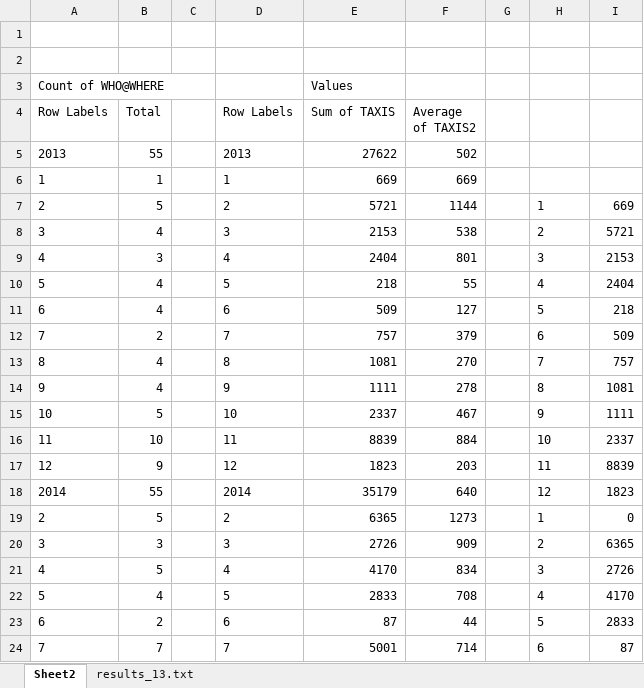
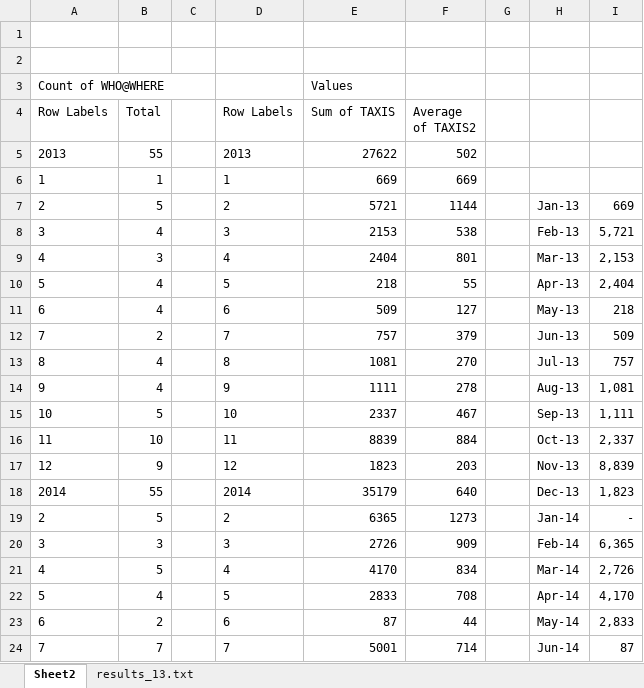
Before and after one commit to hectorsalvador/123bigdata, an Excel workbook: concerts/results/results.xlsx, sheet Sheet2, drawn as a sheet; only a part is shown; values as stored, in another font and other column widths than the file's, no borders; charts and pictures not drawn; the diff covers the shown part only; the diff names each change by its address in the sheet, - before the commit and + after, or states it on an @@ line.

Commit message:
*results out of the oven*

```diff
--- a/concerts/results/results.xlsx (sheet Sheet2)
+++ b/concerts/results/results.xlsx (sheet Sheet2)
-H7: 1
+H7: Jan-13
-H8: 2
+H8: Feb-13
-I8: 5721
+I8: 5,721
-H9: 3
+H9: Mar-13
-I9: 2153
+I9: 2,153
-H10: 4
+H10: Apr-13
-I10: 2404
+I10: 2,404
-H11: 5
+H11: May-13
-H12: 6
+H12: Jun-13
-H13: 7
+H13: Jul-13
-H14: 8
+H14: Aug-13
-I14: 1081
+I14: 1,081
-H15: 9
+H15: Sep-13
-I15: 1111
+I15: 1,111
-H16: 10
+H16: Oct-13
-I16: 2337
+I16: 2,337
-H17: 11
+H17: Nov-13
-I17: 8839
+I17: 8,839
-H18: 12
+H18: Dec-13
-I18: 1823
+I18: 1,823
-H19: 1
+H19: Jan-14
-I19: 0
+I19: -
-H20: 2
+H20: Feb-14
-I20: 6365
+I20: 6,365
-H21: 3
+H21: Mar-14
-I21: 2726
+I21: 2,726
-H22: 4
+H22: Apr-14
-I22: 4170
+I22: 4,170
-H23: 5
+H23: May-14
-I23: 2833
+I23: 2,833
-H24: 6
+H24: Jun-14
```
Also changed, not shown: 6 added rows, 6 removed rows and 29 edited cells elsewhere in this sheet, charts or pictures, 2 other files.
